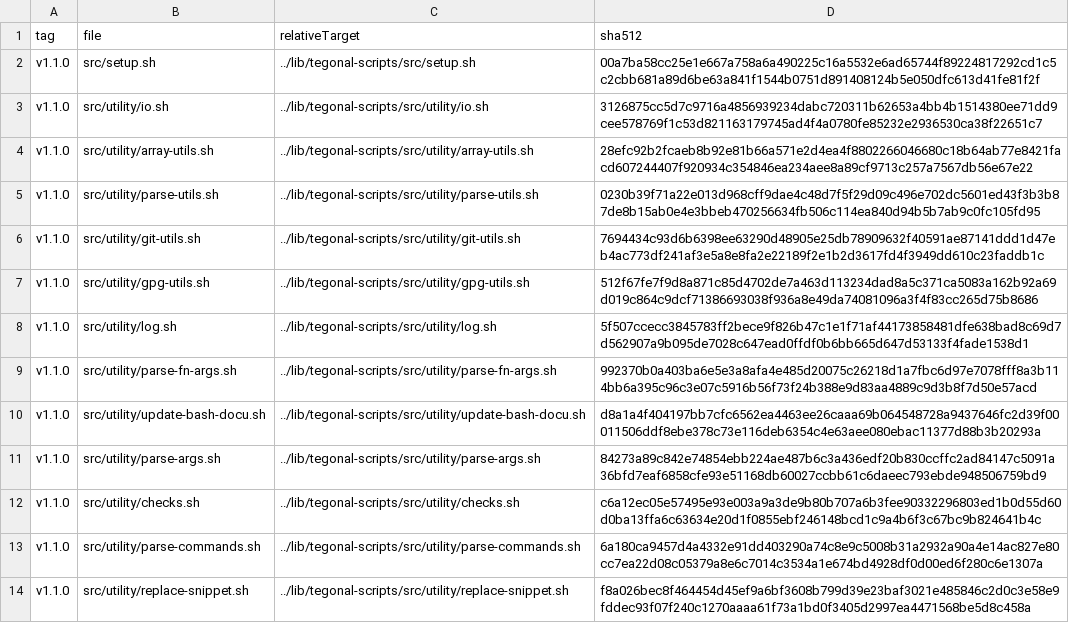
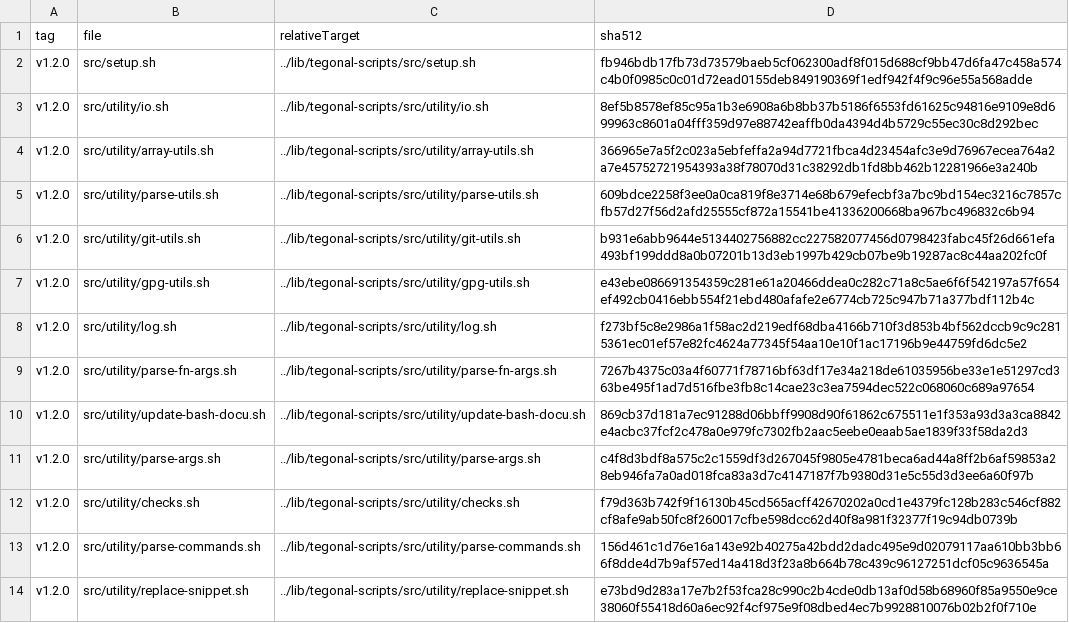
Before and after one commit to tegonal/github-commons, a TSV file: .gt/remotes/tegonal-scripts/pulled.tsv, drawn as a sheet; only a part is shown; the diff covers the shown part only.

Commit message:
update files pulled via gt

```diff
--- a/.gt/remotes/tegonal-scripts/pulled.tsv
+++ b/.gt/remotes/tegonal-scripts/pulled.tsv
@@ -1,14 +1,14 @@
 tag	file	relativeTarget	sha512
-v1.1.0	src/setup.sh	../lib/tegonal-scripts/src/setup.sh	00a7ba58cc25e1e667a758a6a490225c16a5532e6ad65744f89224817292cd1c5c2cbb681a89d6be63a841f1544b0751d891408124b5e050dfc613d41fe81f2f
-v1.1.0	src/utility/io.sh	../lib/tegonal-scripts/src/utility/io.sh	3126875cc5d7c9716a4856939234dabc720311b62653a4bb4b1514380ee71dd9cee578769f1c53d821163179745ad4f4a0780fe85232e2936530ca38f22651c7
-v1.1.0	src/utility/array-utils.sh	../lib/tegonal-scripts/src/utility/array-utils.sh	28efc92b2fcaeb8b92e81b66a571e2d4ea4f8802266046680c18b64ab77e8421facd607244407f920934c354846ea234aee8a89cf9713c257a7567db56e67e22
-v1.1.0	src/utility/parse-utils.sh	../lib/tegonal-scripts/src/utility/parse-utils.sh	0230b39f71a22e013d968cff9dae4c48d7f5f29d09c496e702dc5601ed43f3b3b87de8b15ab0e4e3bbeb470256634fb506c114ea840d94b5b7ab9c0fc105fd95
-v1.1.0	src/utility/git-utils.sh	../lib/tegonal-scripts/src/utility/git-utils.sh	7694434c93d6b6398ee63290d48905e25db78909632f40591ae87141ddd1d47eb4ac773df241af3e5a8e8fa2e22189f2e1b2d3617fd4f3949dd610c23faddb1c
-v1.1.0	src/utility/gpg-utils.sh	../lib/tegonal-scripts/src/utility/gpg-utils.sh	512f67fe7f9d8a871c85d4702de7a463d113234dad8a5c371ca5083a162b92a69d019c864c9dcf71386693038f936a8e49da74081096a3f4f83cc265d75b8686
-v1.1.0	src/utility/log.sh	../lib/tegonal-scripts/src/utility/log.sh	5f507ccecc3845783ff2bece9f826b47c1e1f71af44173858481dfe638bad8c69d7d562907a9b095de7028c647ead0ffdf0b6bb665d647d53133f4fade1538d1
-v1.1.0	src/utility/parse-fn-args.sh	../lib/tegonal-scripts/src/utility/parse-fn-args.sh	992370b0a403ba6e5e3a8afa4e485d20075c26218d1a7fbc6d97e7078fff8a3b114bb6a395c96c3e07c5916b56f73f24b388e9d83aa4889c9d3b8f7d50e57acd
-v1.1.0	src/utility/update-bash-docu.sh	../lib/tegonal-scripts/src/utility/update-bash-docu.sh	d8a1a4f404197bb7cfc6562ea4463ee26caaa69b064548728a9437646fc2d39f00011506ddf8ebe378c73e116deb6354c4e63aee080ebac11377d88b3b20293a
-v1.1.0	src/utility/parse-args.sh	../lib/tegonal-scripts/src/utility/parse-args.sh	84273a89c842e74854ebb224ae487b6c3a436edf20b830ccffc2ad84147c5091a36bfd7eaf6858cfe93e51168db60027ccbb61c6daeec793ebde948506759bd9
-v1.1.0	src/utility/checks.sh	../lib/tegonal-scripts/src/utility/checks.sh	c6a12ec05e57495e93e003a9a3de9b80b707a6b3fee90332296803ed1b0d55d60d0ba13ffa6c63634e20d1f0855ebf246148bcd1c9a4b6f3c67bc9b824641b4c
-v1.1.0	src/utility/parse-commands.sh	../lib/tegonal-scripts/src/utility/parse-commands.sh	6a180ca9457d4a4332e91dd403290a74c8e9c5008b31a2932a90a4e14ac827e80cc7ea22d08c05379a8e6c7014c3534a1e674bd4928df0d00ed6f280c6e1307a
-v1.1.0	src/utility/replace-snippet.sh	../lib/tegonal-scripts/src/utility/replace-snippet.sh	f8a026bec8f464454d45ef9a6bf3608b799d39e23baf3021e485846c2d0c3e58e9fddec93f07f240c1270aaaa61f73a1bd0f3405d2997ea4471568be5d8c458a
+v1.2.0	src/setup.sh	../lib/tegonal-scripts/src/setup.sh	fb946bdb17fb73d73579baeb5cf062300adf8f015d688cf9bb47d6fa47c458a574c4b0f0985c0c01d72ead0155deb849190369f1edf942f4f9c96e55a568adde
+v1.2.0	src/utility/io.sh	../lib/tegonal-scripts/src/utility/io.sh	8ef5b8578ef85c95a1b3e6908a6b8bb37b5186f6553fd61625c94816e9109e8d699963c8601a04fff359d97e88742eaffb0da4394d4b5729c55ec30c8d292bec
+v1.2.0	src/utility/array-utils.sh	../lib/tegonal-scripts/src/utility/array-utils.sh	366965e7a5f2c023a5ebfeffa2a94d7721fbca4d23454afc3e9d76967ecea764a2a7e45752721954393a38f78070d31c38292db1fd8bb462b12281966e3a240b
+v1.2.0	src/utility/parse-utils.sh	../lib/tegonal-scripts/src/utility/parse-utils.sh	609bdce2258f3ee0a0ca819f8e3714e68b679efecbf3a7bc9bd154ec3216c7857cfb57d27f56d2afd25555cf872a15541be41336200668ba967bc496832c6b94
+v1.2.0	src/utility/git-utils.sh	../lib/tegonal-scripts/src/utility/git-utils.sh	b931e6abb9644e5134402756882cc227582077456d0798423fabc45f26d661efa493bf199ddd8a0b07201b13d3eb1997b429cb07be9b19287ac8c44aa202fc0f
+v1.2.0	src/utility/gpg-utils.sh	../lib/tegonal-scripts/src/utility/gpg-utils.sh	e43ebe086691354359c281e61a20466ddea0c282c71a8c5ae6f6f542197a57f654ef492cb0416ebb554f21ebd480afafe2e6774cb725c947b71a377bdf112b4c
+v1.2.0	src/utility/log.sh	../lib/tegonal-scripts/src/utility/log.sh	f273bf5c8e2986a1f58ac2d219edf68dba4166b710f3d853b4bf562dccb9c9c2815361ec01ef57e82fc4624a77345f54aa10e10f1ac17196b9e44759fd6dc5e2
+v1.2.0	src/utility/parse-fn-args.sh	../lib/tegonal-scripts/src/utility/parse-fn-args.sh	7267b4375c03a4f60771f78716bf63df17e34a218de61035956be33e1e51297cd363be495f1ad7d516fbe3fb8c14cae23c3ea7594dec522c068060c689a97654
+v1.2.0	src/utility/update-bash-docu.sh	../lib/tegonal-scripts/src/utility/update-bash-docu.sh	869cb37d181a7ec91288d06bbff9908d90f61862c675511e1f353a93d3a3ca8842e4acbc37fcf2c478a0e979fc7302fb2aac5eebe0eaab5ae1839f33f58da2d3
+v1.2.0	src/utility/parse-args.sh	../lib/tegonal-scripts/src/utility/parse-args.sh	c4f8d3bdf8a575c2c1559df3d267045f9805e4781beca6ad44a8ff2b6af59853a28eb946fa7a0ad018fca83a3d7c4147187f7b9380d31e5c55d3d3ee6a60f97b
+v1.2.0	src/utility/checks.sh	../lib/tegonal-scripts/src/utility/checks.sh	f79d363b742f9f16130b45cd565acff42670202a0cd1e4379fc128b283c546cf882cf8afe9ab50fc8f260017cfbe598dcc62d40f8a981f32377f19c94db0739b
+v1.2.0	src/utility/parse-commands.sh	../lib/tegonal-scripts/src/utility/parse-commands.sh	156d461c1d76e16a143e92b40275a42bdd2dadc495e9d02079117aa610bb3bb66f8dde4d7b9af57ed14a418d3f23a8b664b78c439c96127251dcf05c9636545a
+v1.2.0	src/utility/replace-snippet.sh	../lib/tegonal-scripts/src/utility/replace-snippet.sh	e73bd9d283a17e7b2f53fca28c990c2b4cde0db13af0d58b68960f85a9550e9ce38060f55418d60a6ec92f4cf975e9f08dbed4ec7b9928810076b02b2f0f710e
```
Also changed, not shown: 26 edited cells elsewhere in this file, 26 other files.
